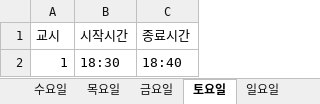
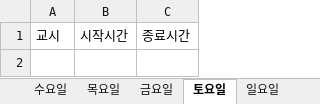
Before and after one commit to googooc0n/YKseats, an Excel workbook: data/time.xlsx, sheet 토요일, drawn as a sheet; values as stored, in another font and other column widths than the file's, no borders; the diff names each change by its address in the sheet, - before the commit and + after, or states it on an @@ line.

Commit message:
Auto commit 2025-05-17 18:41:32.59

```diff
--- a/data/time.xlsx (sheet 토요일)
+++ b/data/time.xlsx (sheet 토요일)
-row 2: 1 | 18:30 | 18:40
```
